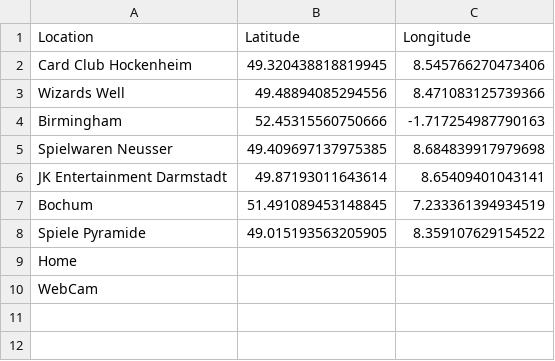
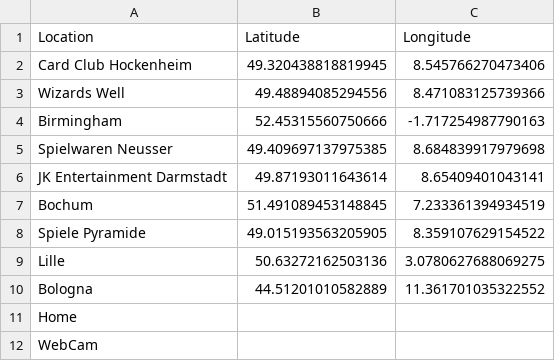
Before and after one commit to shinobi64/lorcana, a CSV file: results/locations.csv, drawn as a sheet; the diff names each change by its address in the sheet, - before the commit and + after, or states it on an @@ line.

Commit message:
updated locations

```diff
--- a/results/locations.csv
+++ b/results/locations.csv
+row 9: Lille | 50.63272162503136 | 3.0780627688069275
+row 10: Bologna | 44.51201010582889 | 11.361701035322552
```
